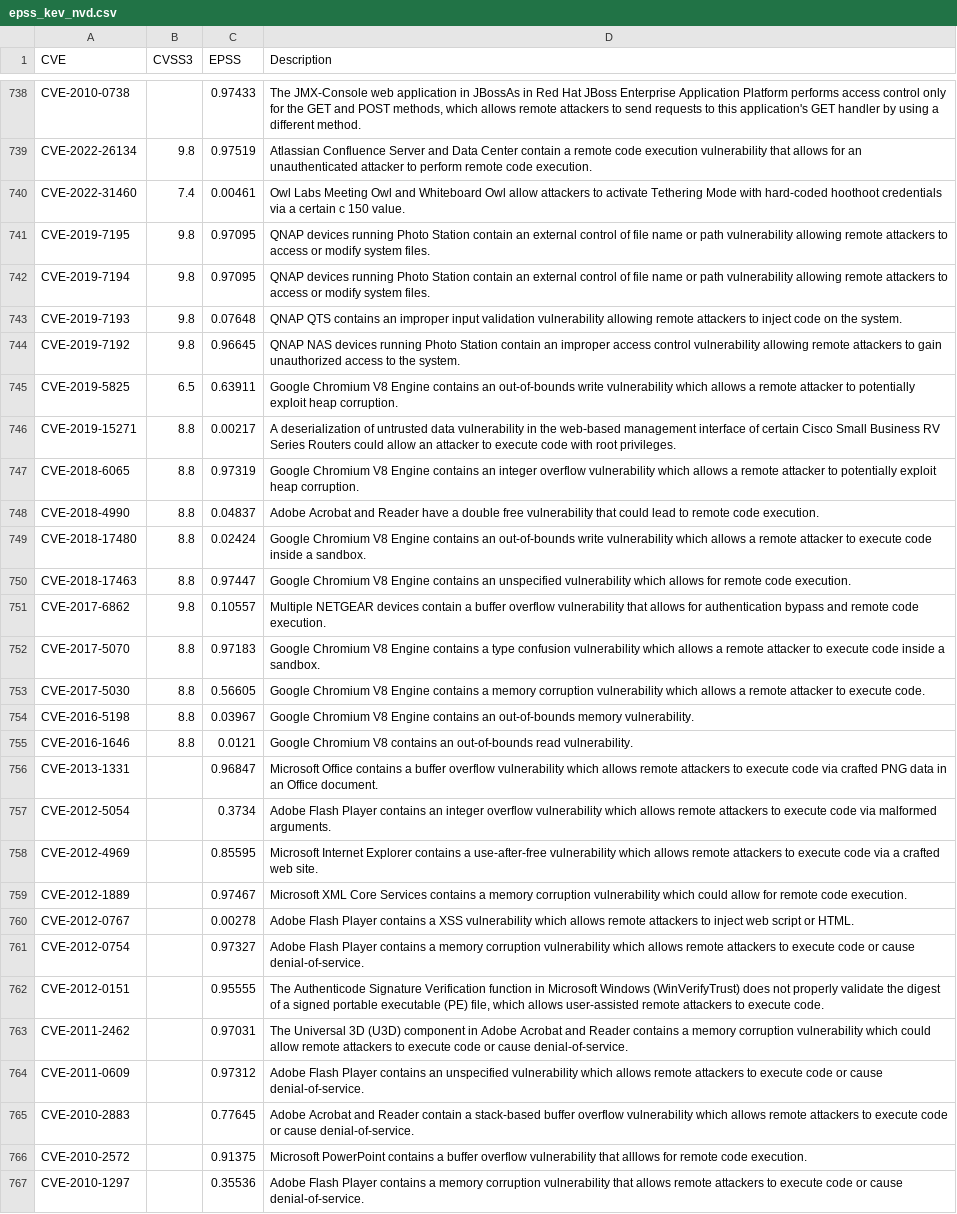
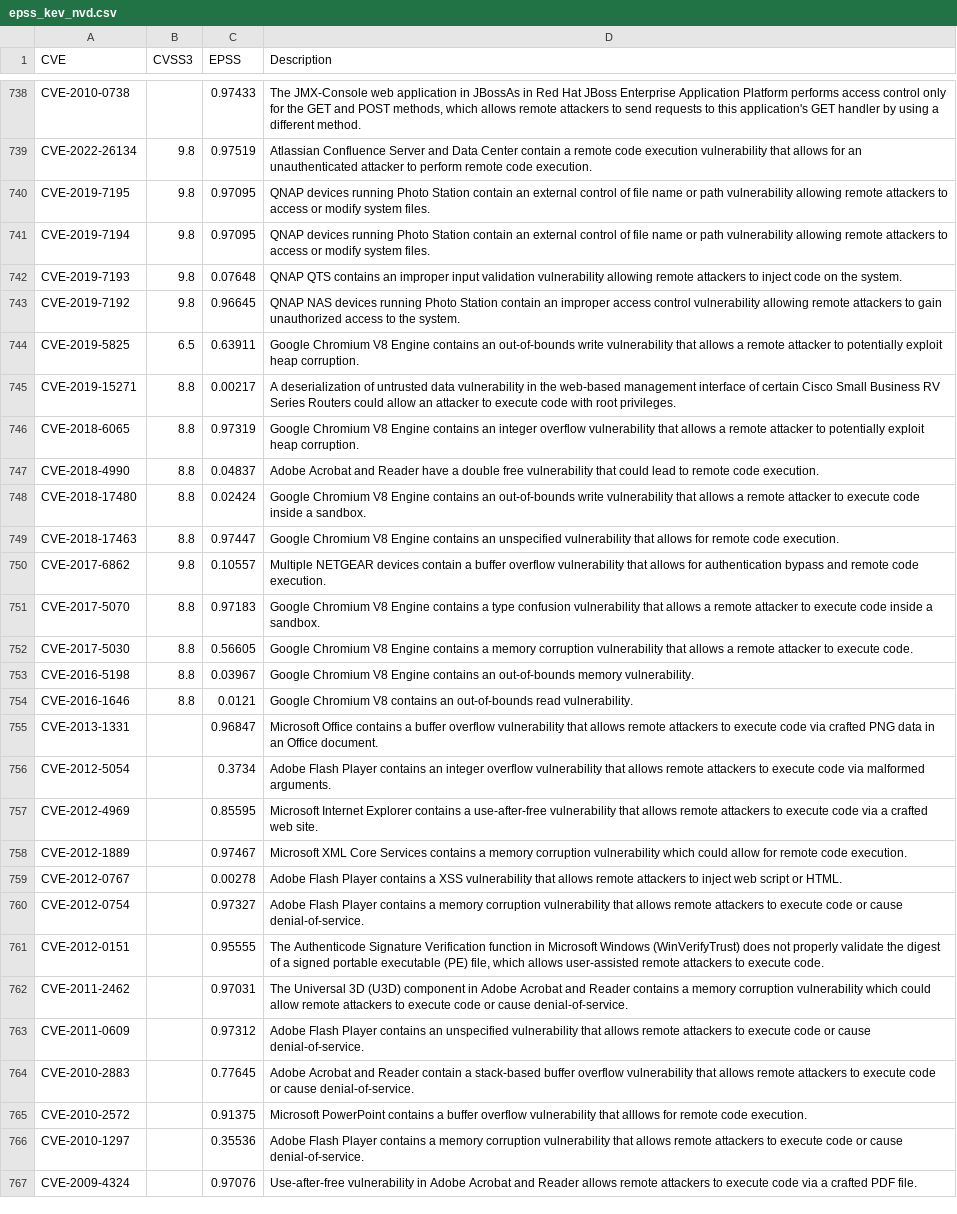
Before and after one commit to khulnasoft-lab/KEV_EPSS, a CSV file: epss_kev_nvd.csv, drawn as a sheet; only a part is shown, gaps mark what is left out; the shorter side is filled out with more unchanged rows; removed rows and columns are numbered as before the commit, all else as after; the diff covers the shown part only; the diff names each change by its address in the sheet, - before the commit and + after, or states it on an @@ line.

```diff
--- a/epss_kev_nvd.csv
+++ b/epss_kev_nvd.csv
-row 740: CVE-2022-31460 | 7.4 | 0.00461 | Owl Labs Meeting Owl and Whiteboard Owl allow attackers to activate Tethering Mode with hard-coded hoothoot credentials via a certain c 150 value.
-D744 (Description): …write vulnerability which allows a…
+D744 (Description): …write vulnerability that allows a…
-D746 (Description): …overflow vulnerability which allows a…
+D746 (Description): …overflow vulnerability that allows a…
-D748 (Description): …write vulnerability which allows a…
+D748 (Description): …write vulnerability that allows a…
-D749 (Description): …unspecified vulnerability which allows for…
+D749 (Description): …unspecified vulnerability that allows for…
-D751 (Description): …confusion vulnerability which allows a…
+D751 (Description): …confusion vulnerability that allows a…
-D752 (Description): …corruption vulnerability which allows a…
+D752 (Description): …corruption vulnerability that allows a…
-D755 (Description): …overflow vulnerability which allows remote…
+D755 (Description): …overflow vulnerability that allows remote…
-D756 (Description): …overflow vulnerability which allows remote…
+D756 (Description): …overflow vulnerability that allows remote…
-D757 (Description): …use-after-free vulnerability which allows remote…
+D757 (Description): …use-after-free vulnerability that allows remote…
-D759 (Description): …XSS vulnerability which allows remote…
+D759 (Description): …XSS vulnerability that allows remote…
-D760 (Description): …corruption vulnerability which allows remote…
+D760 (Description): …corruption vulnerability that allows remote…
-D763 (Description): …unspecified vulnerability which allows remote…
+D763 (Description): …unspecified vulnerability that allows remote…
-D764 (Description): …overflow vulnerability which allows remote…
+D764 (Description): …overflow vulnerability that allows remote…
```
Also changed, not shown: 4 removed rows and 77 edited cells elsewhere in this file, 2 other files.
